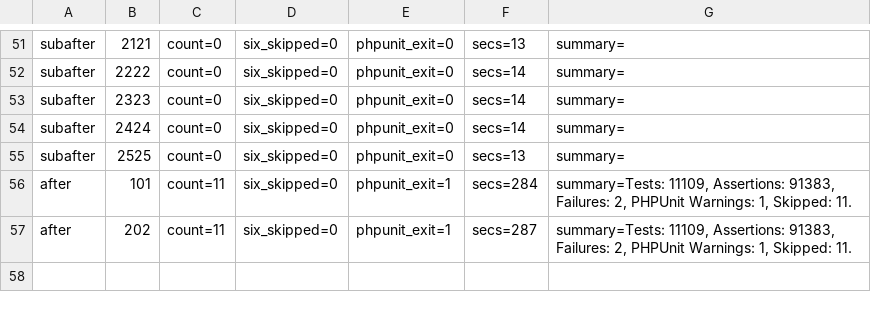
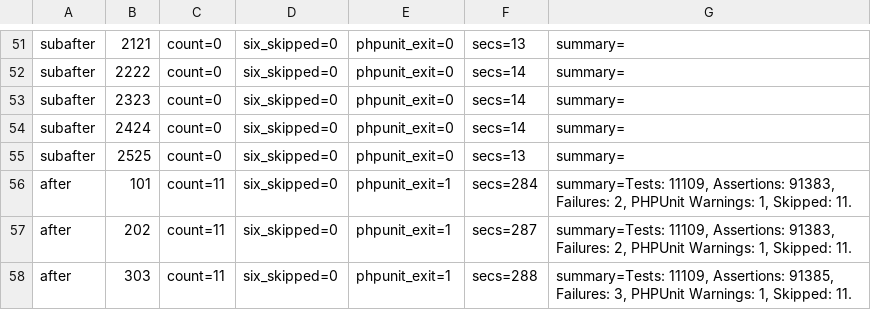
Before and after one commit to detain/phlix-server, a TSV file: runs/RESULTS.tsv, drawn as a sheet; only a part is shown, gaps mark what is left out.

Commit message:
S266 after measurement: seed 303 (skips=11 six_skipped=0 exit=1)

```diff
--- a/runs/RESULTS.tsv
+++ b/runs/RESULTS.tsv
@@ -57 +57,2 @@ after	101	count=11	six_skipped=0	phpunit_exit=1	secs=284	summary=Tests: 11109, A
 after	202	count=11	six_skipped=0	phpunit_exit=1	secs=287	summary=Tests: 11109, Assertions: 91383, Failures: 2, PHPUnit Warnings: 1, Skipped: 11.
+after	303	count=11	six_skipped=0	phpunit_exit=1	secs=288	summary=Tests: 11109, Assertions: 91385, Failures: 3, PHPUnit Warnings: 1, Skipped: 11.
```
Also changed, not shown: 1 other file.
